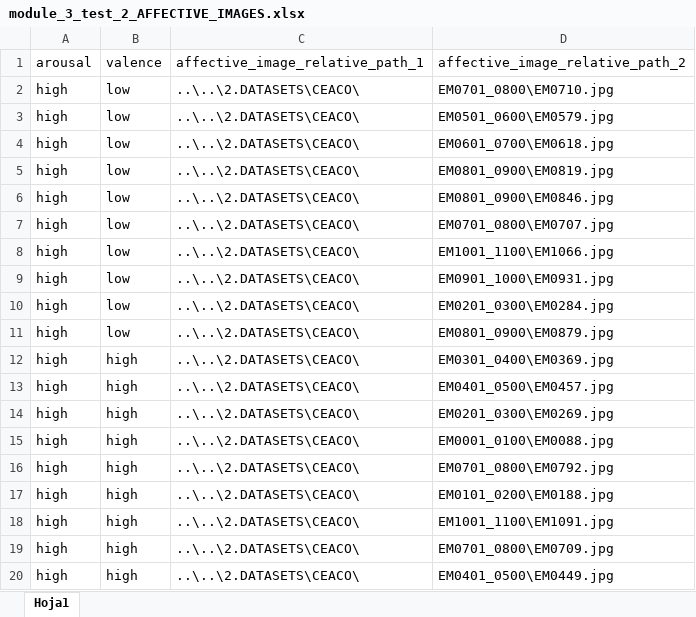
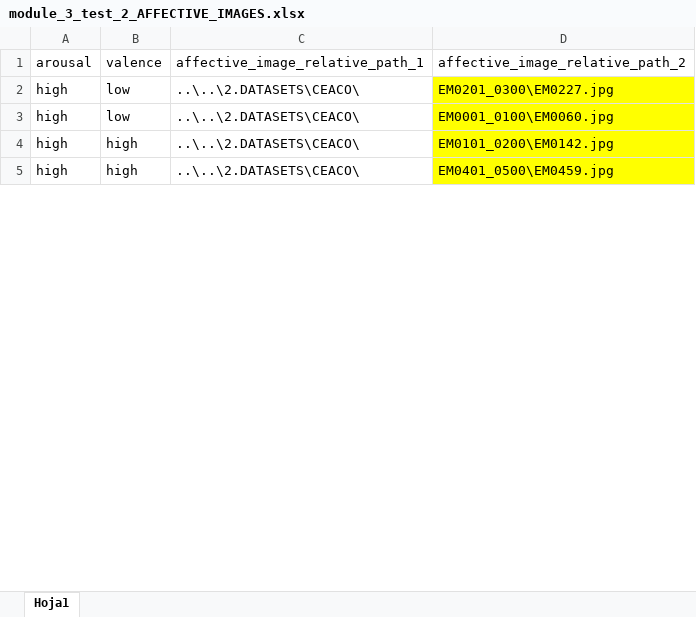
Before and after one commit to compneurobilbao/begibraintool, an Excel workbook: src/CSV_protocol_config_files/module_3_test_2_AFFECTIVE_IMAGES.xlsx, sheet Hoja1, drawn as a sheet; only a part is shown; values as stored, in another font and other column widths than the file's, no borders; removed rows and columns are numbered as before the commit, all else as after; the diff covers the shown part only; the diff names each change by its address in the sheet, - before the commit and + after, or states it on an @@ line.

Commit message:
[ENH] Updated protocol and instructions

```diff
--- a/src/CSV_protocol_config_files/module_3_test_2_AFFECTIVE_IMAGES.xlsx (sheet Hoja1)
+++ b/src/CSV_protocol_config_files/module_3_test_2_AFFECTIVE_IMAGES.xlsx (sheet Hoja1)
-row 2: high | low | ..\..\2.DATASETS\CEACO\ | EM0701_0800\EM0710.jpg
-row 3: high | low | ..\..\2.DATASETS\CEACO\ | EM0501_0600\EM0579.jpg
-row 4: high | low | ..\..\2.DATASETS\CEACO\ | EM0601_0700\EM0618.jpg
-row 5: high | low | ..\..\2.DATASETS\CEACO\ | EM0801_0900\EM0819.jpg
-row 6: high | low | ..\..\2.DATASETS\CEACO\ | EM0801_0900\EM0846.jpg
-row 7: high | low | ..\..\2.DATASETS\CEACO\ | EM0701_0800\EM0707.jpg
-row 8: high | low | ..\..\2.DATASETS\CEACO\ | EM1001_1100\EM1066.jpg
-row 9: high | low | ..\..\2.DATASETS\CEACO\ | EM0901_1000\EM0931.jpg
-D2 (affective_image_relative_path_2): EM0201_0300\EM0284.jpg
+D2 (affective_image_relative_path_2): EM0201_0300\EM0227.jpg
-D2:D3 fill: none
+D2:D3 fill: #FFFF00
-D3 (affective_image_relative_path_2): EM0801_0900\EM0879.jpg
+D3 (affective_image_relative_path_2): EM0001_0100\EM0060.jpg
-row 12: high | high | ..\..\2.DATASETS\CEACO\ | EM0301_0400\EM0369.jpg
-row 13: high | high | ..\..\2.DATASETS\CEACO\ | EM0401_0500\EM0457.jpg
-row 14: high | high | ..\..\2.DATASETS\CEACO\ | EM0201_0300\EM0269.jpg
-row 15: high | high | ..\..\2.DATASETS\CEACO\ | EM0001_0100\EM0088.jpg
-row 16: high | high | ..\..\2.DATASETS\CEACO\ | EM0701_0800\EM0792.jpg
-D4 (affective_image_relative_path_2): EM0101_0200\EM0188.jpg
+D4 (affective_image_relative_path_2): EM0101_0200\EM0142.jpg
-D4 fill: none
+D4 fill: #FFFF00
-row 18: high | high | ..\..\2.DATASETS\CEACO\ | EM1001_1100\EM1091.jpg
-row 19: high | high | ..\..\2.DATASETS\CEACO\ | EM0701_0800\EM0709.jpg
-D5 (affective_image_relative_path_2): EM0401_0500\EM0449.jpg
+D5 (affective_image_relative_path_2): EM0401_0500\EM0459.jpg
-D5 fill: none
+D5 fill: #FFFF00
```
Also changed, not shown: 2 added rows, 7 removed rows, 2 edited cells and cell formats elsewhere in this sheet.
